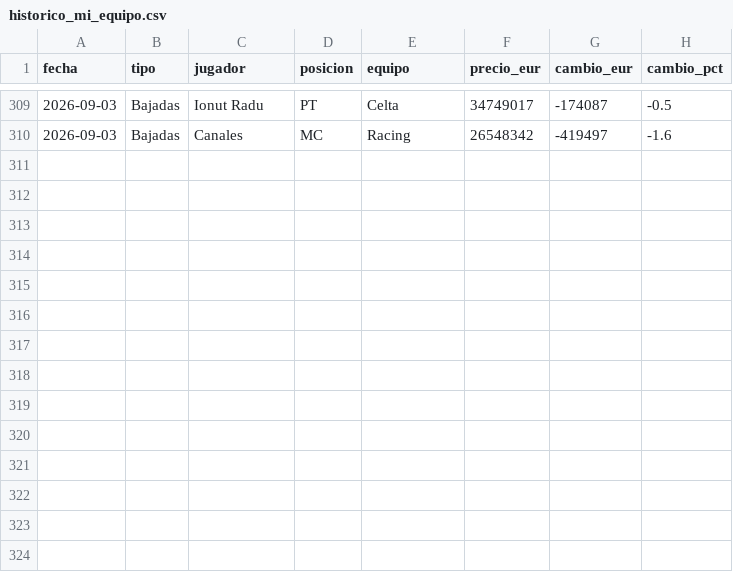
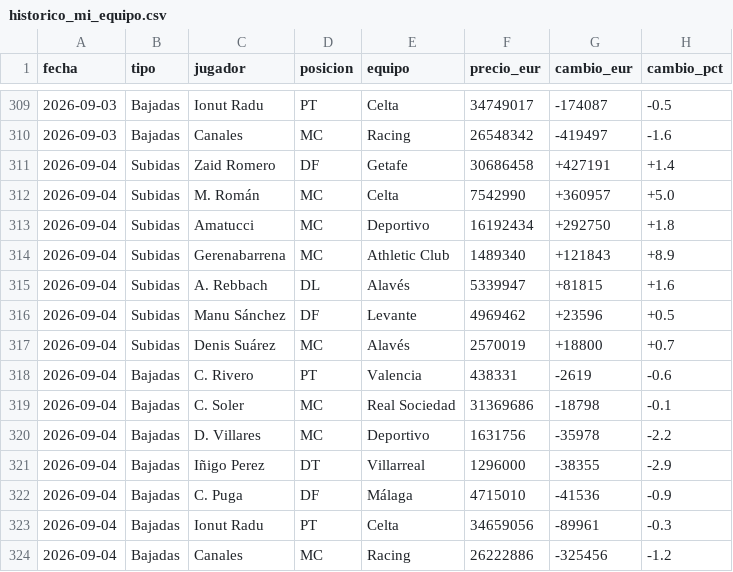
Before and after one commit to aquintero89/mercado-fantasy, a CSV file: historico_mi_equipo.csv, drawn as a sheet; only a part is shown, gaps mark what is left out; the diff names each change by its address in the sheet, - before the commit and + after, or states it on an @@ line.

```diff
--- a/historico_mi_equipo.csv
+++ b/historico_mi_equipo.csv
+row 311: 2026-09-04 | Subidas | Zaid Romero | DF | Getafe | 30686458 | +427191 | +1.4
+row 312: 2026-09-04 | Subidas | M. Román | MC | Celta | 7542990 | +360957 | +5.0
+row 313: 2026-09-04 | Subidas | Amatucci | MC | Deportivo | 16192434 | +292750 | +1.8
+row 314: 2026-09-04 | Subidas | Gerenabarrena | MC | Athletic Club | 1489340 | +121843 | +8.9
+row 315: 2026-09-04 | Subidas | A. Rebbach | DL | Alavés | 5339947 | +81815 | +1.6
+row 316: 2026-09-04 | Subidas | Manu Sánchez | DF | Levante | 4969462 | +23596 | +0.5
+row 317: 2026-09-04 | Subidas | Denis Suárez | MC | Alavés | 2570019 | +18800 | +0.7
+row 318: 2026-09-04 | Bajadas | C. Rivero | PT | Valencia | 438331 | -2619 | -0.6
+row 319: 2026-09-04 | Bajadas | C. Soler | MC | Real Sociedad | 31369686 | -18798 | -0.1
+row 320: 2026-09-04 | Bajadas | D. Villares | MC | Deportivo | 1631756 | -35978 | -2.2
+row 321: 2026-09-04 | Bajadas | Iñigo Perez | DT | Villarreal | 1296000 | -38355 | -2.9
+row 322: 2026-09-04 | Bajadas | C. Puga | DF | Málaga | 4715010 | -41536 | -0.9
+row 323: 2026-09-04 | Bajadas | Ionut Radu | PT | Celta | 34659056 | -89961 | -0.3
+row 324: 2026-09-04 | Bajadas | Canales | MC | Racing | 26222886 | -325456 | -1.2
```
Also changed, not shown: 3 other files.
